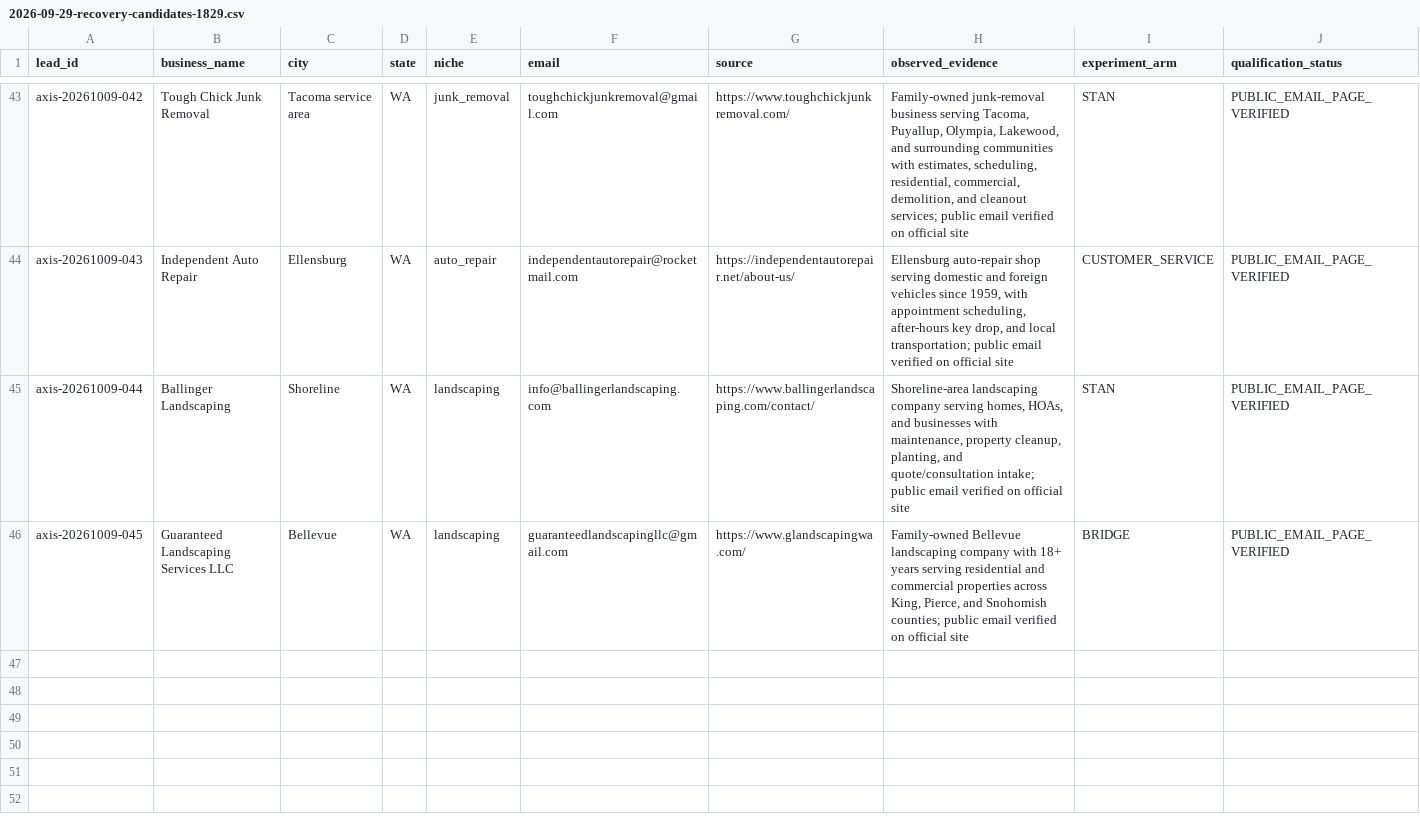
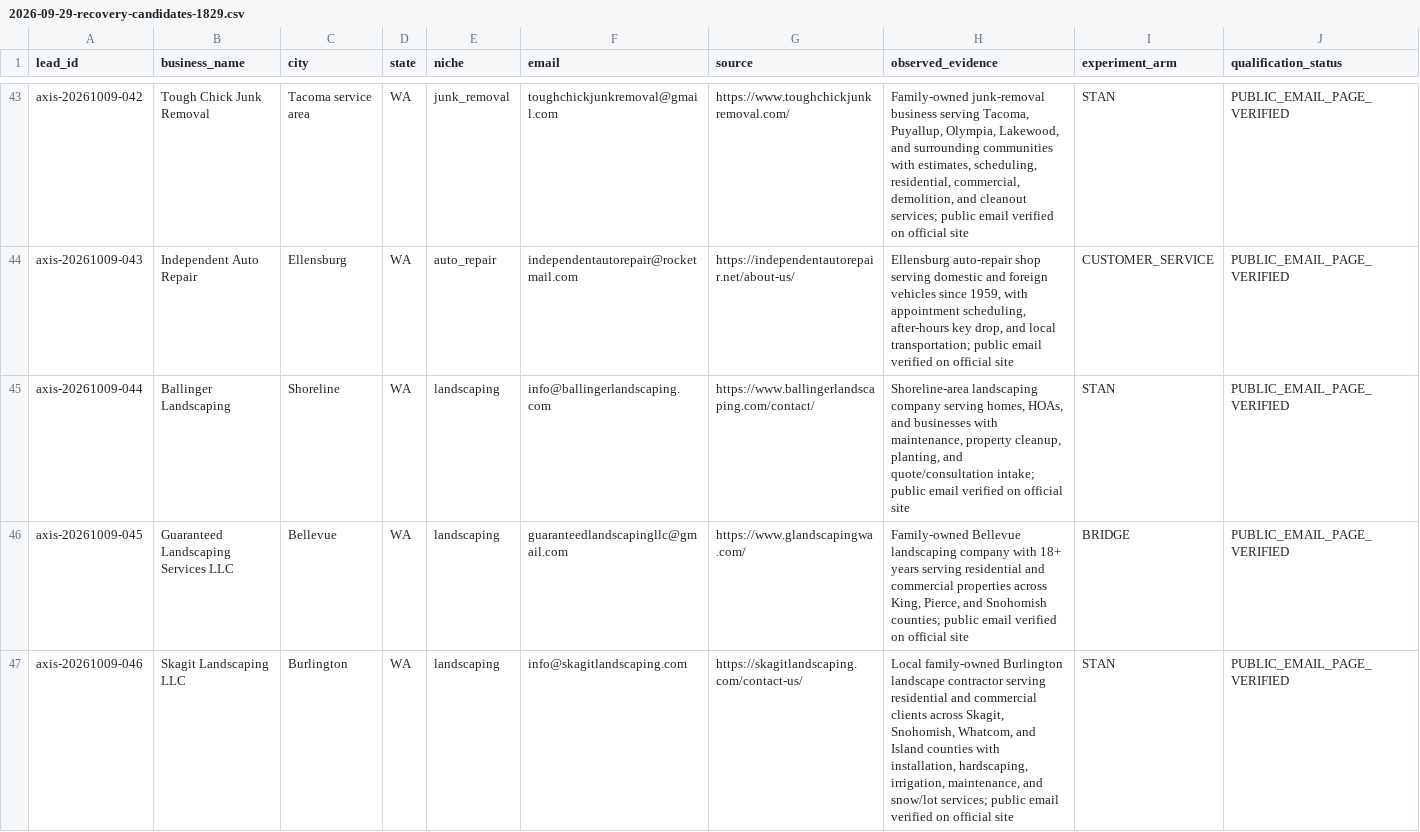
Before and after one commit to 1oldguyinaz-glitch/Master-Promt, a CSV file: axis-omni-commerce/data/leads/2026-09-29-recovery-candidates-1829.csv, drawn as a sheet; only a part is shown, gaps mark what is left out; rows hold the shown columns only; the diff covers the shown part only; the diff names each change by its address in the sheet, - before the commit and + after, or states it on an @@ line.

Commit message:
Queue verified Washington leads for 2026-10-09 1401 run

```diff
--- a/axis-omni-commerce/data/leads/2026-09-29-recovery-candidates-1829.csv
+++ b/axis-omni-commerce/data/leads/2026-09-29-recovery-candidates-1829.csv
+row 47: axis-20261009-046 | Skagit Landscaping LLC | Burlington | WA | landscaping | info@skagitlandscaping.com | https://skagitlandscaping.com/contact-us/ | Local family-owned Burlington landscape contractor serving residential and commercial clients across Skagit, Snohomish, Whatcom, and Island counties with installation, hardscaping, irrigation, maintenance, and snow/lot services; public email verified on official site | STAN | PUBLIC_EMAIL_PAGE_VERIFIED
```
Also changed, not shown: 1 added row elsewhere in this file.
